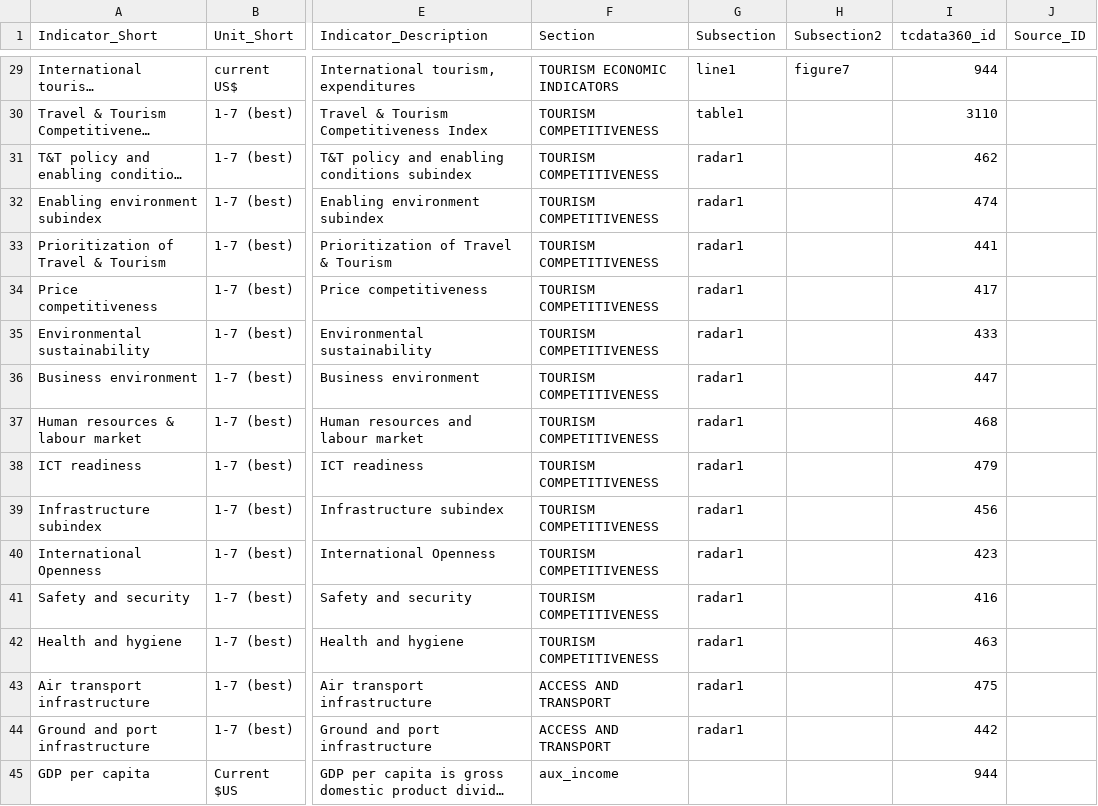
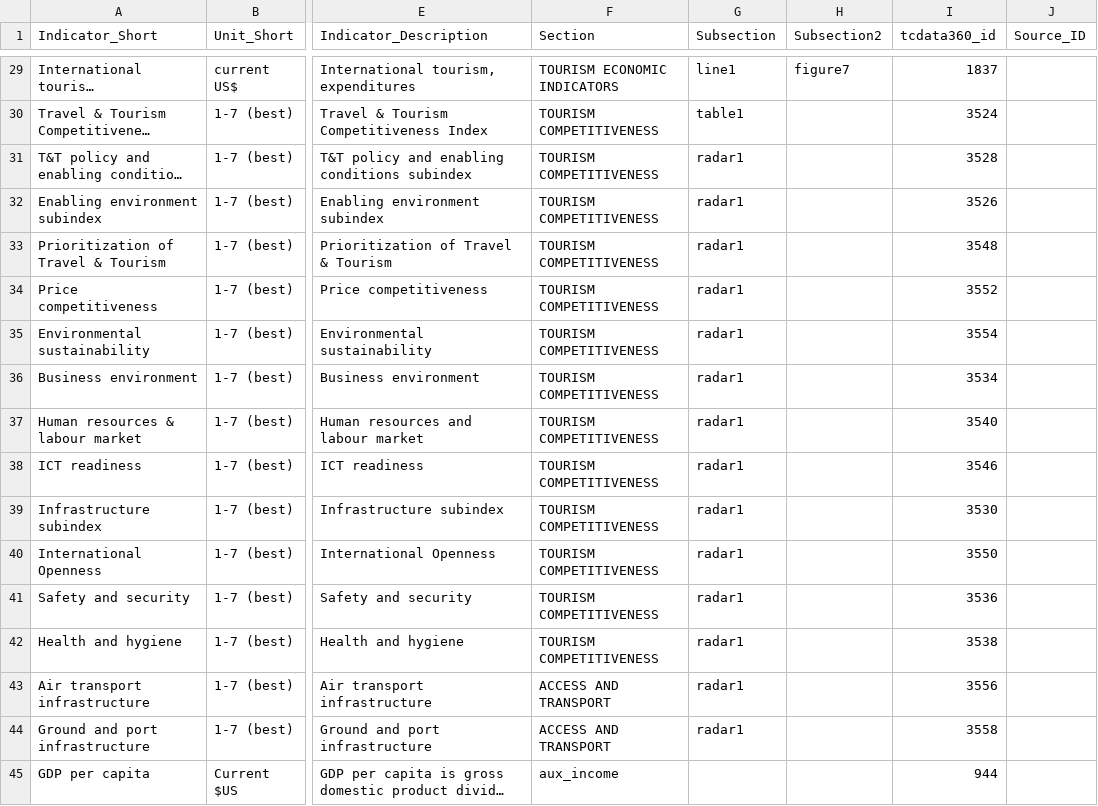
Before and after one commit to asRodelgo/reportGenerator360, a CSV file: templates/Tourism_DataDescription.csv, drawn as a sheet; only a part is shown, gaps mark what is left out; long unchanged cells end in …; the diff covers the shown part only; the diff names each change by its address in the sheet, - before the commit and + after, or states it on an @@ line.

```diff
--- a/templates/Tourism_DataDescription.csv
+++ b/templates/Tourism_DataDescription.csv
-I29 (tcdata360_id): 944
+I29 (tcdata360_id): 1837
-I30 (tcdata360_id): 3110
+I30 (tcdata360_id): 3524
-I31 (tcdata360_id): 462
+I31 (tcdata360_id): 3528
-I32 (tcdata360_id): 474
+I32 (tcdata360_id): 3526
-I33 (tcdata360_id): 441
+I33 (tcdata360_id): 3548
-I34 (tcdata360_id): 417
+I34 (tcdata360_id): 3552
-I35 (tcdata360_id): 433
+I35 (tcdata360_id): 3554
-I36 (tcdata360_id): 447
+I36 (tcdata360_id): 3534
-I37 (tcdata360_id): 468
+I37 (tcdata360_id): 3540
-I38 (tcdata360_id): 479
+I38 (tcdata360_id): 3546
-I39 (tcdata360_id): 456
+I39 (tcdata360_id): 3530
-I40 (tcdata360_id): 423
+I40 (tcdata360_id): 3550
-I41 (tcdata360_id): 416
+I41 (tcdata360_id): 3536
-I42 (tcdata360_id): 463
+I42 (tcdata360_id): 3538
-I43 (tcdata360_id): 475
+I43 (tcdata360_id): 3556
-I44 (tcdata360_id): 442
+I44 (tcdata360_id): 3558
```
Also changed, not shown: 27 edited cells elsewhere in this file, templates/Tourism_ReportConfiguration.csv, 21 other files.
